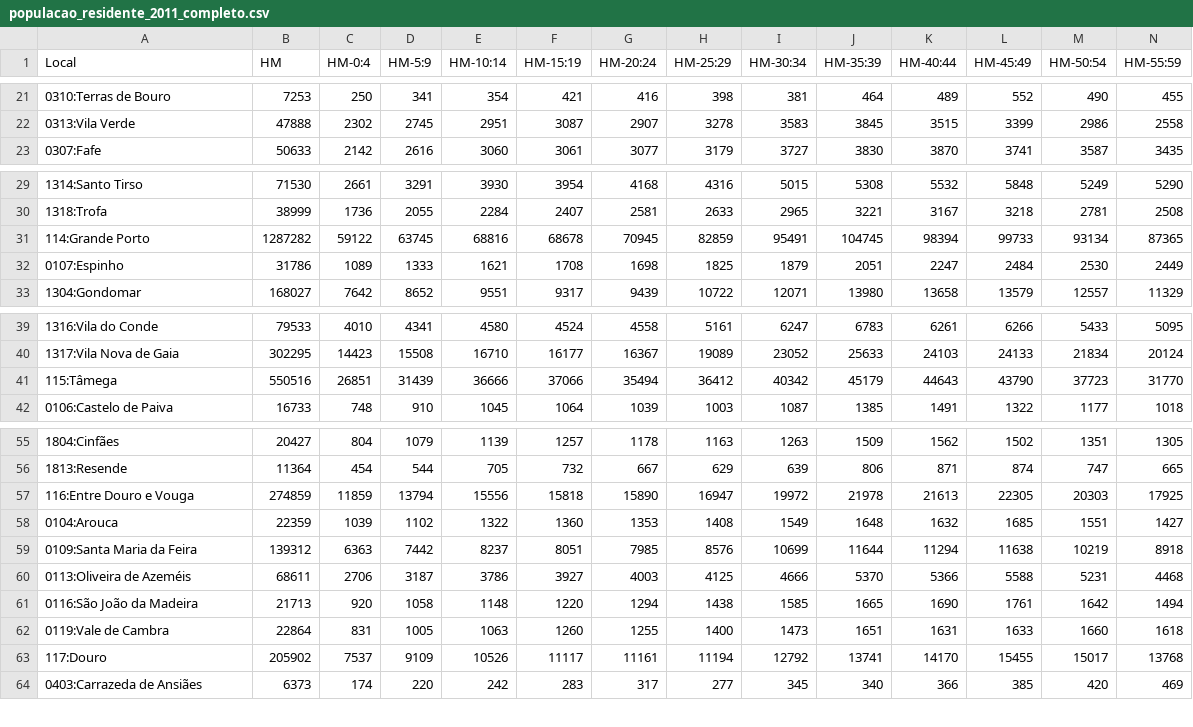
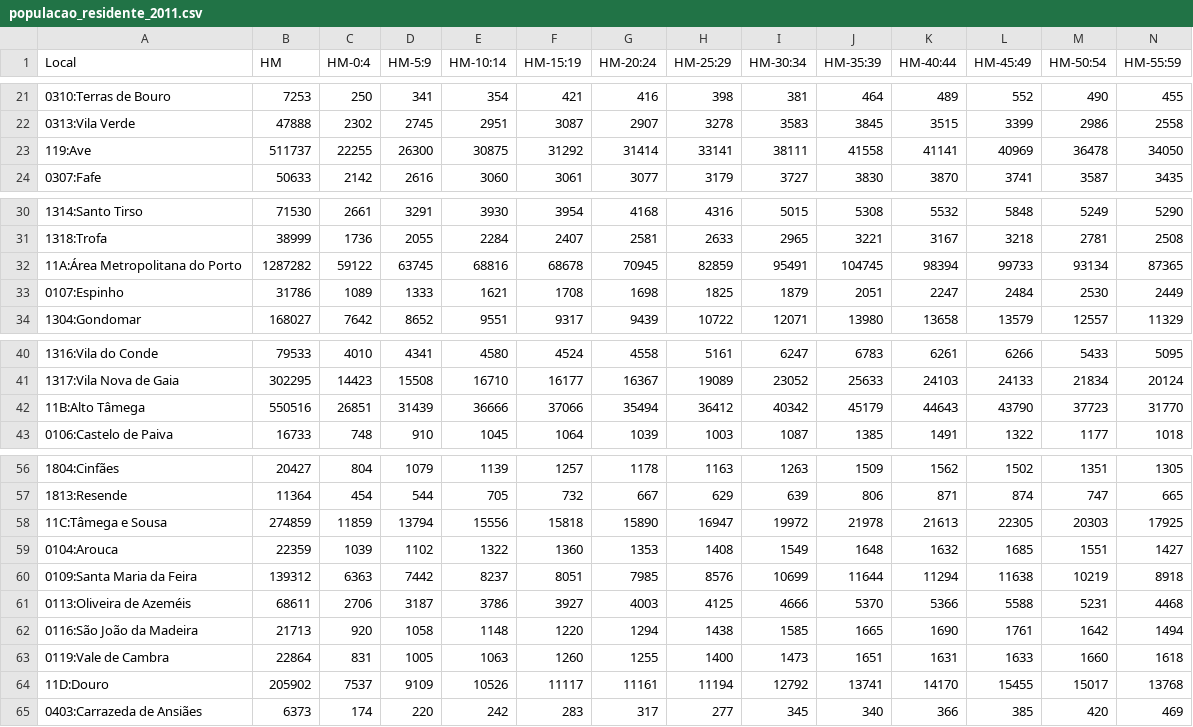
Before and after one commit to RobertoCastro391/FinalProject_VI, a CSV file: DataSets/População/populacao_residente_2011.csv (was DataSets/População/populacao_residente_2011_completo.csv), drawn as a sheet; only a part is shown, gaps mark what is left out; addresses are those after the commit; rows hold the shown columns only; the diff covers the shown part only; the diff names each change by its address in the sheet, - before the commit and + after, or states it on an @@ line.

Commit message:
DataSets Done

```diff
--- a/DataSets/População/populacao_residente_2011_completo.csv
+++ b/DataSets/População/populacao_residente_2011.csv
+row 23: 119:Ave | 511737 | 22255 | 26300 | 30875 | 31292 | 31414 | 33141 | 38111 | 41558 | 41141 | 40969 | 36478 | 34050
-A32 (Local): 114:Grande Porto
+A32 (Local): 11A:Área Metropolitana do Porto
-A42 (Local): 115:Tâmega
+A42 (Local): 11B:Alto Tâmega
-A58 (Local): 116:Entre Douro e Vouga
+A58 (Local): 11C:Tâmega e Sousa
-A64 (Local): 117:Douro
+A64 (Local): 11D:Douro
```
Also changed, not shown: 11 edited cells elsewhere in this file, DataSets/Desemprego/desempregados_2011.csv, DataSets/Escolaridade/nivel_de_escolaridade_2011.csv, 15 other files.
